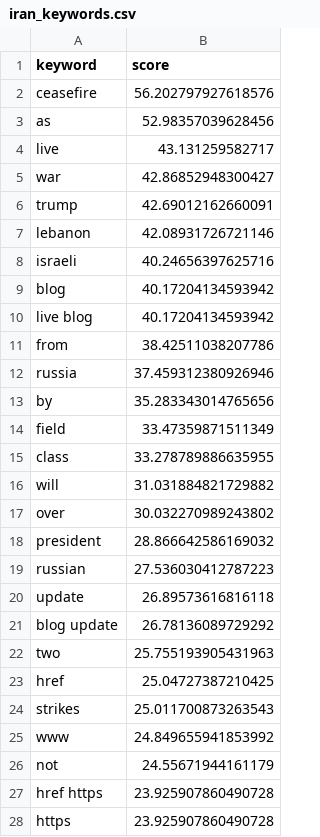
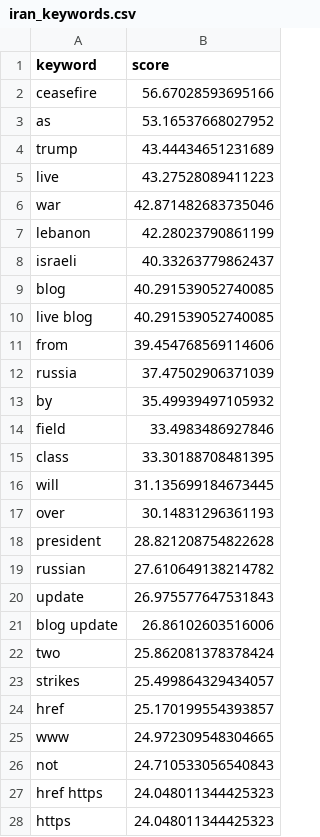
Before and after one commit to mcasrom/iran-osint-monitor, a CSV file: data/processed/iran_keywords.csv, drawn as a sheet; only a part is shown; the diff covers the shown part only.

```diff
--- a/data/processed/iran_keywords.csv
+++ b/data/processed/iran_keywords.csv
@@ -1,28 +1,28 @@
 keyword,score
-ceasefire,56.202797927618576
-as,52.98357039628456
-live,43.131259582717
-war,42.86852948300427
-trump,42.69012162660091
-lebanon,42.08931726721146
-israeli,40.24656397625716
-blog,40.17204134593942
-live blog,40.17204134593942
-from,38.42511038207786
-russia,37.459312380926946
-by,35.283343014765656
-field,33.47359871511349
-class,33.278789886635955
-will,31.031884821729882
-over,30.032270989243802
-president,28.866642586169032
-russian,27.536030412787223
-update,26.89573616816118
-blog update,26.78136089729292
-two,25.755193905431963
-href,25.04727387210425
-strikes,25.011700873263543
-www,24.849655941853992
-not,24.55671944161179
-href https,23.925907860490728
-https,23.925907860490728
+ceasefire,56.67028593695166
+as,53.16537668027952
+trump,43.44434651231689
+live,43.27528089411223
+war,42.871482683735046
+lebanon,42.28023790861199
+israeli,40.33263779862437
+blog,40.291539052740085
+live blog,40.291539052740085
+from,39.454768569114606
+russia,37.47502906371039
+by,35.49939497105932
+field,33.4983486927846
+class,33.30188708481395
+will,31.135699184673445
+over,30.14831296361193
+president,28.821208754822628
+russian,27.610649138214782
+update,26.975577647531843
+blog update,26.86102603516006
+two,25.862081378378424
+strikes,25.499864329434057
+href,25.170199554393857
+www,24.972309548304665
+not,24.710533056540843
+href https,24.048011344425323
+https,24.048011344425323
```
Also changed, not shown: 3 edited cells elsewhere in this file, data/processed/iran_energy.csv, data/processed/iran_narratives.csv, 8 other files.
